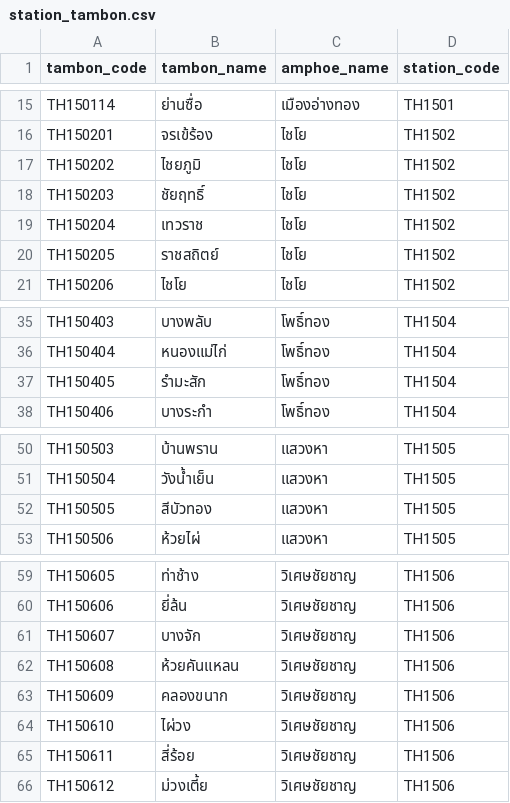
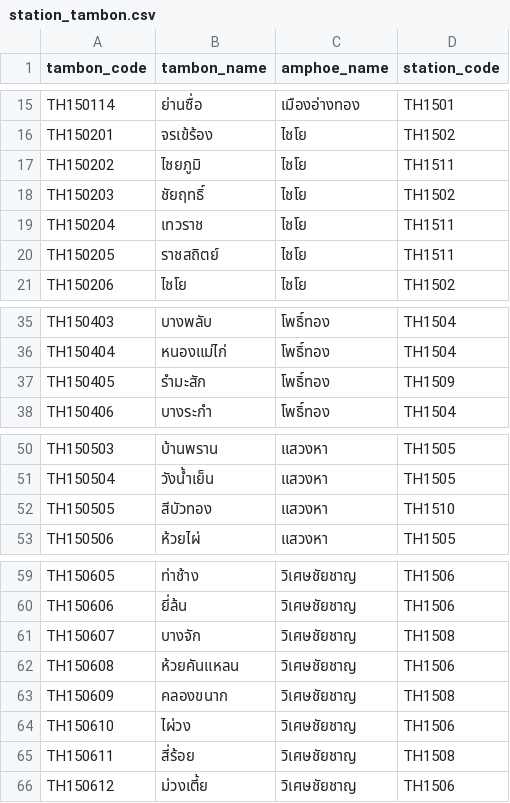
Before and after one commit to jamenattasit159/police, a CSV file: data/station_tambon.csv, drawn as a sheet; only a part is shown, gaps mark what is left out.

Commit message:
feat: support all 11 ang thong police stations with add and delete management

```diff
--- a/data/station_tambon.csv
+++ b/data/station_tambon.csv
@@ -16,6 +16,6 @@ TH150114,ย่านซื่อ,เมืองอ่างทอง,TH1501
 TH150201,จรเข้ร้อง,ไชโย,TH1502
-TH150202,ไชยภูมิ,ไชโย,TH1502
+TH150202,ไชยภูมิ,ไชโย,TH1511
 TH150203,ชัยฤทธิ์,ไชโย,TH1502
-TH150204,เทวราช,ไชโย,TH1502
-TH150205,ราชสถิตย์,ไชโย,TH1502
+TH150204,เทวราช,ไชโย,TH1511
+TH150205,ราชสถิตย์,ไชโย,TH1511
 TH150206,ไชโย,ไชโย,TH1502
@@ -36,3 +36,3 @@ TH150403,บางพลับ,โพธิ์ทอง,TH1504
 TH150404,หนองแม่ไก่,โพธิ์ทอง,TH1504
-TH150405,รำมะสัก,โพธิ์ทอง,TH1504
+TH150405,รำมะสัก,โพธิ์ทอง,TH1509
 TH150406,บางระกำ,โพธิ์ทอง,TH1504
@@ -51,3 +51,3 @@ TH150503,บ้านพราน,แสวงหา,TH1505
 TH150504,วังน้ำเย็น,แสวงหา,TH1505
-TH150505,สีบัวทอง,แสวงหา,TH1505
+TH150505,สีบัวทอง,แสวงหา,TH1510
 TH150506,ห้วยไผ่,แสวงหา,TH1505
@@ -60,7 +60,7 @@ TH150605,ท่าช้าง,วิเศษชัยชาญ,TH1506
 TH150606,ยี่ล้น,วิเศษชัยชาญ,TH1506
-TH150607,บางจัก,วิเศษชัยชาญ,TH1506
+TH150607,บางจัก,วิเศษชัยชาญ,TH1508
 TH150608,ห้วยคันแหลน,วิเศษชัยชาญ,TH1506
-TH150609,คลองขนาก,วิเศษชัยชาญ,TH1506
+TH150609,คลองขนาก,วิเศษชัยชาญ,TH1508
 TH150610,ไผ่วง,วิเศษชัยชาญ,TH1506
-TH150611,สี่ร้อย,วิเศษชัยชาญ,TH1506
+TH150611,สี่ร้อย,วิเศษชัยชาญ,TH1508
 TH150612,ม่วงเตี้ย,วิเศษชัยชาญ,TH1506
```
Also changed, not shown: 8 other files.
